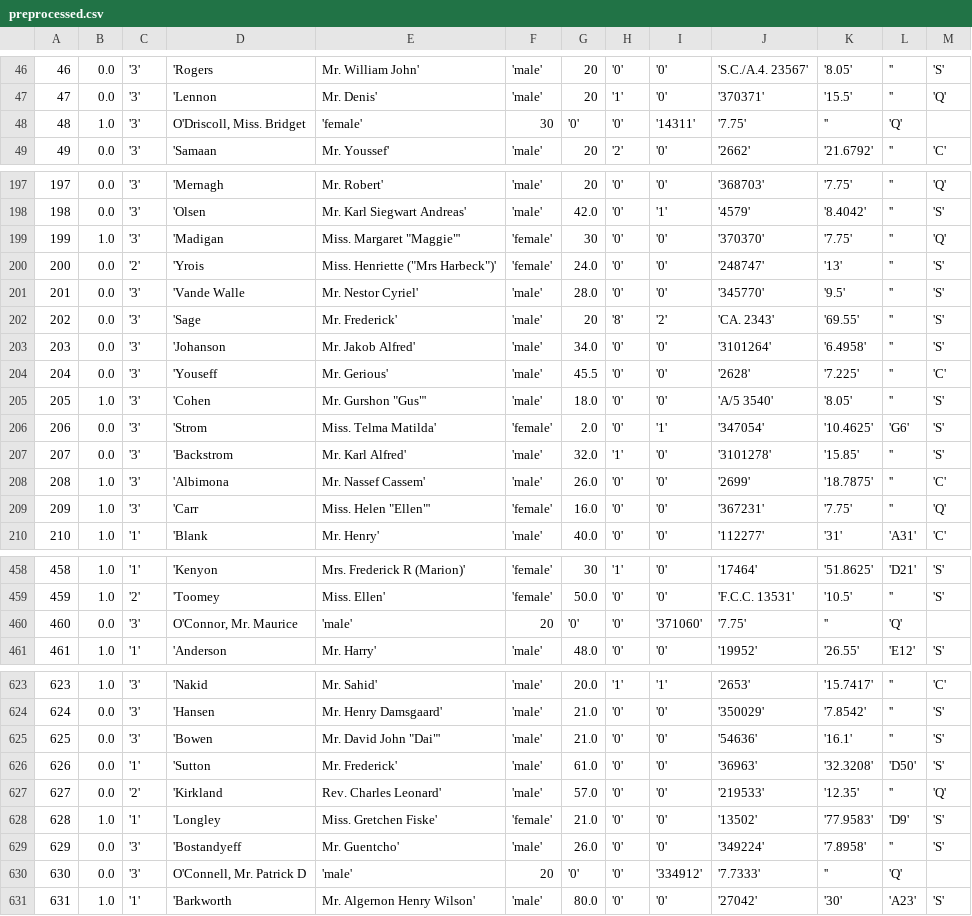
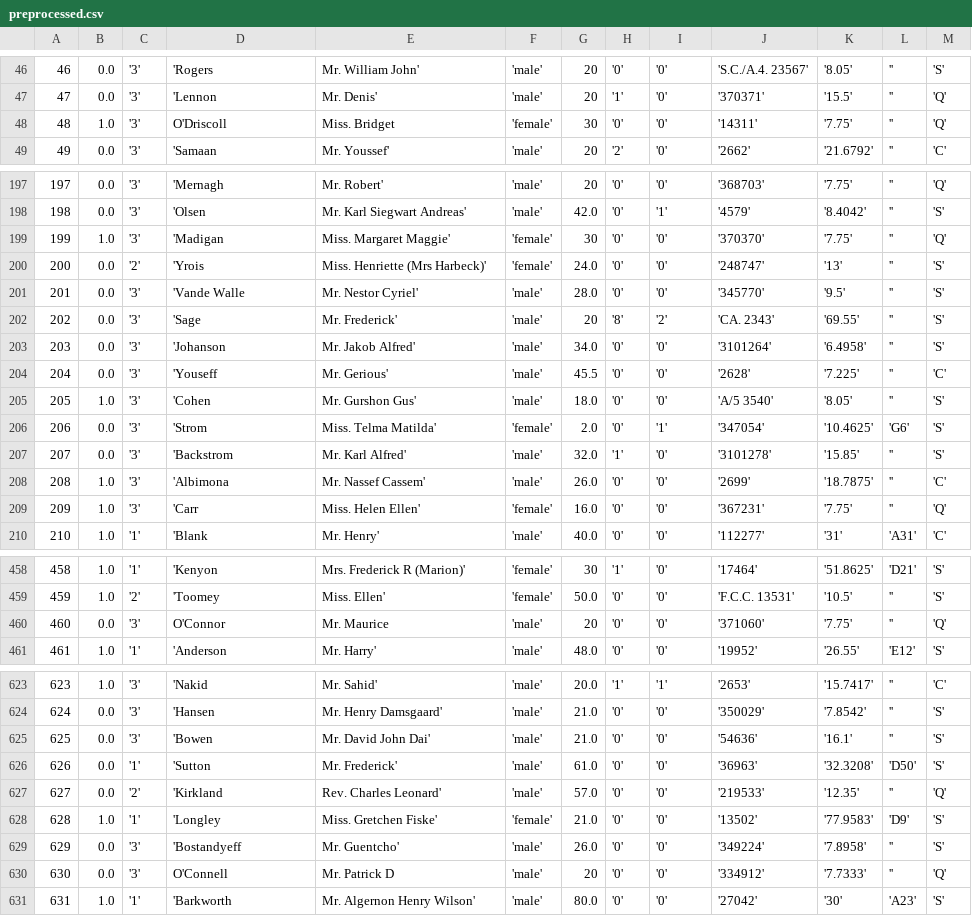
Before and after one commit to lindagaw/Titanic-Project, a CSV file: Preprocessed/preprocessed.csv, drawn as a sheet; only a part is shown, gaps mark what is left out; the diff covers the shown part only.

```diff
--- a/Preprocessed/preprocessed.csv
+++ b/Preprocessed/preprocessed.csv
@@ -47,3 +47,3 @@
 47, 0.0, '3', 'Lennon, Mr. Denis', 'male', 20, '1', '0', '370371', '15.5', '', 'Q'
-48, 1.0, '3', "O'Driscoll, Miss. Bridget", 'female', 30, '0', '0', '14311', '7.75', '', 'Q'
+48, 1.0, '3', O'Driscoll, Miss. Bridget, 'female', 30, '0', '0', '14311', '7.75', '', 'Q'
 49, 0.0, '3', 'Samaan, Mr. Youssef', 'male', 20, '2', '0', '2662', '21.6792', '', 'C'
@@ -198,4 +198,4 @@
 198, 0.0, '3', 'Olsen, Mr. Karl Siegwart Andreas', 'male', 42.0, '0', '1', '4579', '8.4042', '', 'S'
-199, 1.0, '3', 'Madigan, Miss. Margaret "Maggie"', 'female', 30, '0', '0', '370370', '7.75', '', 'Q'
-200, 0.0, '2', 'Yrois, Miss. Henriette ("Mrs Harbeck")', 'female', 24.0, '0', '0', '248747', '13', '', 'S'
+199, 1.0, '3', 'Madigan, Miss. Margaret Maggie', 'female', 30, '0', '0', '370370', '7.75', '', 'Q'
+200, 0.0, '2', 'Yrois, Miss. Henriette (Mrs Harbeck)', 'female', 24.0, '0', '0', '248747', '13', '', 'S'
 201, 0.0, '3', 'Vande Walle, Mr. Nestor Cyriel', 'male', 28.0, '0', '0', '345770', '9.5', '', 'S'
@@ -204,3 +204,3 @@
 204, 0.0, '3', 'Youseff, Mr. Gerious', 'male', 45.5, '0', '0', '2628', '7.225', '', 'C'
-205, 1.0, '3', 'Cohen, Mr. Gurshon "Gus"', 'male', 18.0, '0', '0', 'A/5 3540', '8.05', '', 'S'
+205, 1.0, '3', 'Cohen, Mr. Gurshon Gus', 'male', 18.0, '0', '0', 'A/5 3540', '8.05', '', 'S'
 206, 0.0, '3', 'Strom, Miss. Telma Matilda', 'female', 2.0, '0', '1', '347054', '10.4625', 'G6', 'S'
@@ -208,3 +208,3 @@
 208, 1.0, '3', 'Albimona, Mr. Nassef Cassem', 'male', 26.0, '0', '0', '2699', '18.7875', '', 'C'
-209, 1.0, '3', 'Carr, Miss. Helen "Ellen"', 'female', 16.0, '0', '0', '367231', '7.75', '', 'Q'
+209, 1.0, '3', 'Carr, Miss. Helen Ellen', 'female', 16.0, '0', '0', '367231', '7.75', '', 'Q'
 210, 1.0, '1', 'Blank, Mr. Henry', 'male', 40.0, '0', '0', '112277', '31', 'A31', 'C'
@@ -459,3 +459,3 @@
 459, 1.0, '2', 'Toomey, Miss. Ellen', 'female', 50.0, '0', '0', 'F.C.C. 13531', '10.5', '', 'S'
-460, 0.0, '3', "O'Connor, Mr. Maurice", 'male', 20, '0', '0', '371060', '7.75', '', 'Q'
+460, 0.0, '3', O'Connor, Mr. Maurice, 'male', 20, '0', '0', '371060', '7.75', '', 'Q'
 461, 1.0, '1', 'Anderson, Mr. Harry', 'male', 48.0, '0', '0', '19952', '26.55', 'E12', 'S'
@@ -624,3 +624,3 @@
 624, 0.0, '3', 'Hansen, Mr. Henry Damsgaard', 'male', 21.0, '0', '0', '350029', '7.8542', '', 'S'
-625, 0.0, '3', 'Bowen, Mr. David John "Dai"', 'male', 21.0, '0', '0', '54636', '16.1', '', 'S'
+625, 0.0, '3', 'Bowen, Mr. David John Dai', 'male', 21.0, '0', '0', '54636', '16.1', '', 'S'
 626, 0.0, '1', 'Sutton, Mr. Frederick', 'male', 61.0, '0', '0', '36963', '32.3208', 'D50', 'S'
@@ -629,3 +629,3 @@
 629, 0.0, '3', 'Bostandyeff, Mr. Guentcho', 'male', 26.0, '0', '0', '349224', '7.8958', '', 'S'
-630, 0.0, '3', "O'Connell, Mr. Patrick D", 'male', 20, '0', '0', '334912', '7.7333', '', 'Q'
+630, 0.0, '3', O'Connell, Mr. Patrick D, 'male', 20, '0', '0', '334912', '7.7333', '', 'Q'
 631, 1.0, '1', 'Barkworth, Mr. Algernon Henry Wilson', 'male', 80.0, '0', '0', '27042', '30', 'A23', 'S'
```
Also changed, not shown: 75 edited cells elsewhere in this file.
